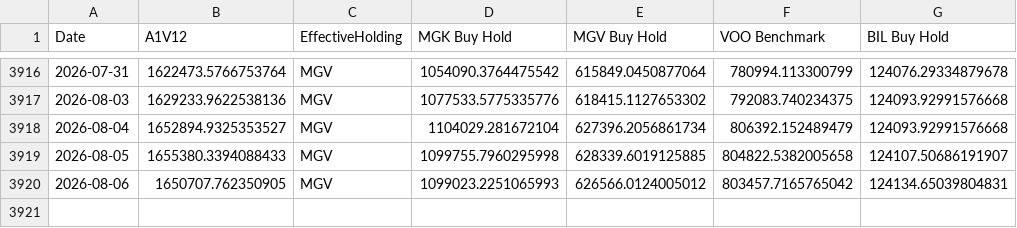
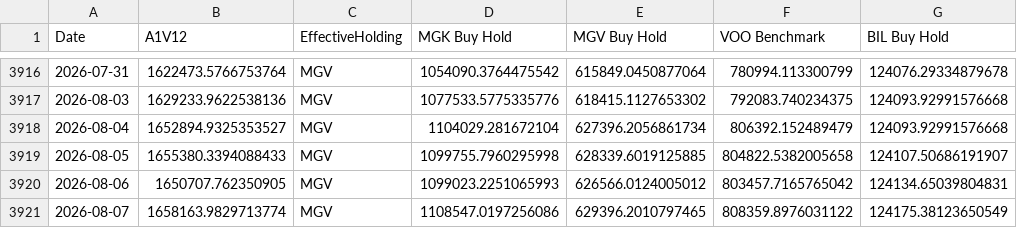
Before and after one commit to wesl8n-sketch/A1V12-Dashboard, a CSV file: Data/Tactical_Daily_Values.csv, drawn as a sheet; only a part is shown, gaps mark what is left out; the diff names each change by its address in the sheet, - before the commit and + after, or states it on an @@ line.

```diff
--- a/Data/Tactical_Daily_Values.csv
+++ b/Data/Tactical_Daily_Values.csv
+row 3921: 2026-08-07 | 1658163.9829713774 | MGV | 1108547.0197256086 | 629396.2010797465 | 808359.8976031122 | 124175.38123650549
```
Also changed, not shown: Data/Alpha_Overlay_Daily_Values.csv, Data/Composite_Dividends.csv, 25 other files.
